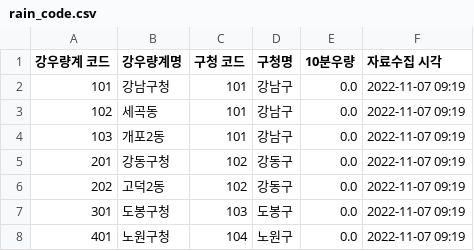
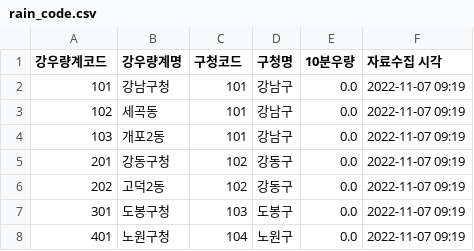
Before and after one commit to pre-onboarding-backend-5th-B/04_LAB_Q_jihoon, a CSV file: res/location/rain_code.csv, drawn as a sheet; only a part is shown.

Commit message:
modified: res/location/rain_code.csv column명 변경 column명에 불필요한 공백을 제거하였습니다.

```diff
--- a/res/location/rain_code.csv
+++ b/res/location/rain_code.csv
@@ -1,2 +1,2 @@
-강우량계 코드,강우량계명,구청 코드,구청명,10분우량,자료수집 시각
+강우량계코드,강우량계명,구청코드,구청명,10분우량,자료수집 시각
 101,강남구청,101,강남구,0.0,2022-11-07 09:19
```
